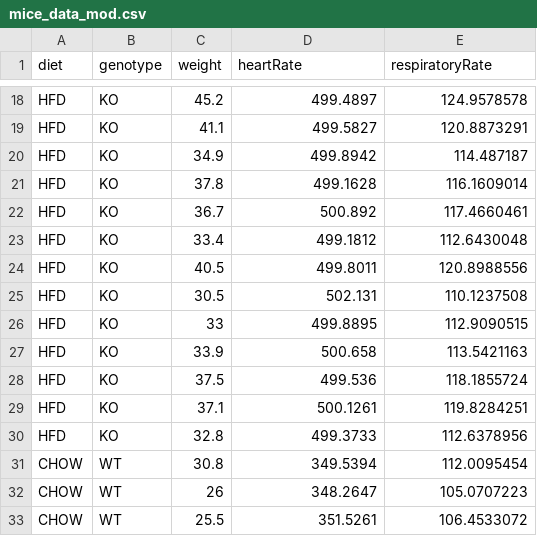
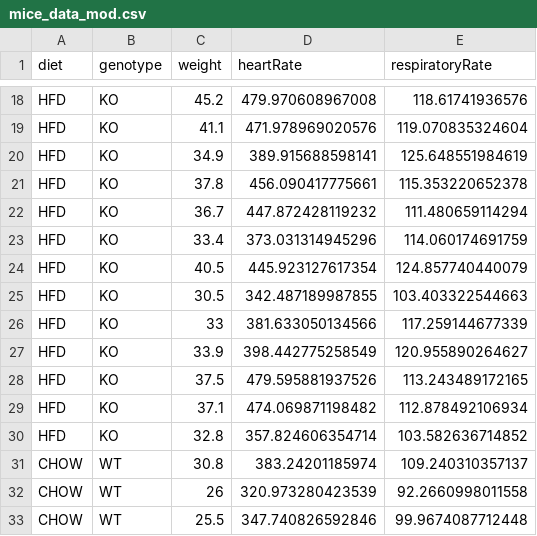
Before and after one commit to sib-swiss/first-steps-with-R-training, a CSV file: course_datasets/mice_data_mod.csv, drawn as a sheet; only a part is shown, gaps mark what is left out; the diff covers the shown part only; the diff names each change by its address in the sheet, - before the commit and + after, or states it on an @@ line.

Commit message:
course_datasets/mice_data_mod.csv : updated heart and respiratory rate columns so they look a bit better

```diff
--- a/course_datasets/mice_data_mod.csv
+++ b/course_datasets/mice_data_mod.csv
-D18 (heartRate): 499.4897
+D18 (heartRate): 479.970608967008
-E18 (respiratoryRate): 124.9578578
+E18 (respiratoryRate): 118.61741936576
-D19 (heartRate): 499.5827
+D19 (heartRate): 471.978969020576
-E19 (respiratoryRate): 120.8873291
+E19 (respiratoryRate): 119.070835324604
-D20 (heartRate): 499.8942
+D20 (heartRate): 389.915688598141
-E20 (respiratoryRate): 114.487187
+E20 (respiratoryRate): 125.648551984619
-D21 (heartRate): 499.1628
+D21 (heartRate): 456.090417775661
-E21 (respiratoryRate): 116.1609014
+E21 (respiratoryRate): 115.353220652378
-D22 (heartRate): 500.892
+D22 (heartRate): 447.872428119232
-E22 (respiratoryRate): 117.4660461
+E22 (respiratoryRate): 111.480659114294
-D23 (heartRate): 499.1812
+D23 (heartRate): 373.031314945296
-E23 (respiratoryRate): 112.6430048
+E23 (respiratoryRate): 114.060174691759
-D24 (heartRate): 499.8011
+D24 (heartRate): 445.923127617354
-E24 (respiratoryRate): 120.8988556
+E24 (respiratoryRate): 124.857740440079
-D25 (heartRate): 502.131
+D25 (heartRate): 342.487189987855
-E25 (respiratoryRate): 110.1237508
+E25 (respiratoryRate): 103.403322544663
-D26 (heartRate): 499.8895
+D26 (heartRate): 381.633050134566
-E26 (respiratoryRate): 112.9090515
+E26 (respiratoryRate): 117.259144677339
-D27 (heartRate): 500.658
+D27 (heartRate): 398.442775258549
-E27 (respiratoryRate): 113.5421163
+E27 (respiratoryRate): 120.955890264627
-D28 (heartRate): 499.536
+D28 (heartRate): 479.595881937526
-E28 (respiratoryRate): 118.1855724
+E28 (respiratoryRate): 113.243489172165
-D29 (heartRate): 500.1261
+D29 (heartRate): 474.069871198482
-E29 (respiratoryRate): 119.8284251
+E29 (respiratoryRate): 112.878492106934
-D30 (heartRate): 499.3733
+D30 (heartRate): 357.824606354714
-E30 (respiratoryRate): 112.6378956
+E30 (respiratoryRate): 103.582636714852
-D31 (heartRate): 349.5394
+D31 (heartRate): 383.24201185974
-E31 (respiratoryRate): 112.0095454
+E31 (respiratoryRate): 109.240310357137
-D32 (heartRate): 348.2647
+D32 (heartRate): 320.973280423539
-E32 (respiratoryRate): 105.0707223
+E32 (respiratoryRate): 92.2660998011558
-D33 (heartRate): 351.5261
+D33 (heartRate): 347.740826592846
-E33 (respiratoryRate): 106.4533072
+E33 (respiratoryRate): 99.9674087712448
```
Also changed, not shown: 68 edited cells elsewhere in this file.
